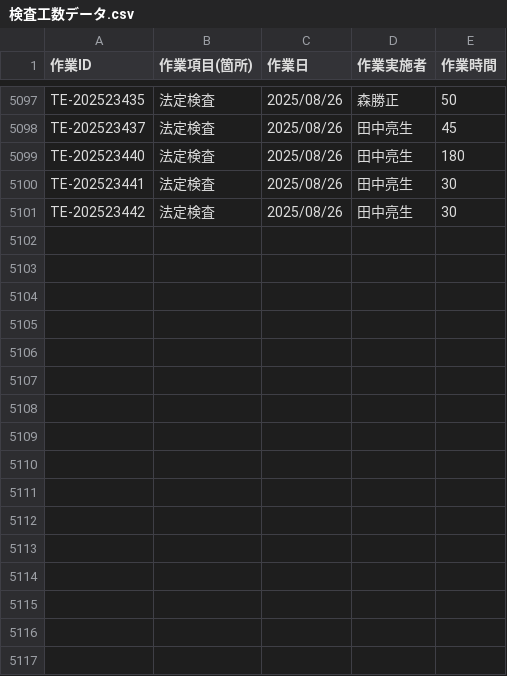
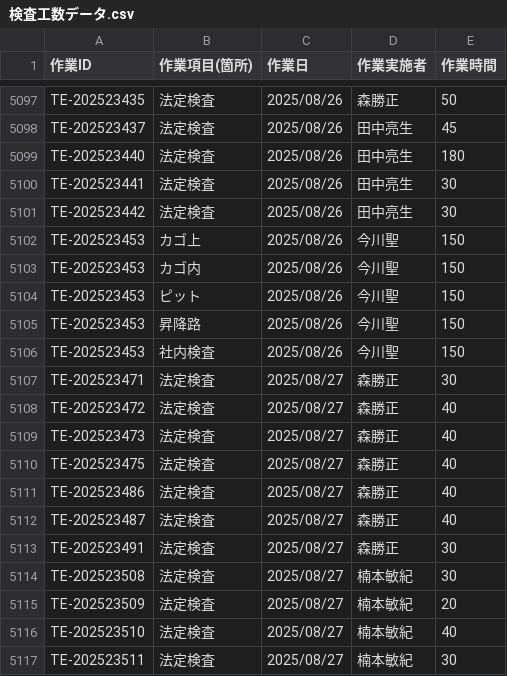
Before and after one commit to otameshi-web/kousu-app, a CSV file: data/検査工数データ.csv, drawn as a sheet; only a part is shown, gaps mark what is left out.

Commit message:
自動更新: 検査工数データ (2025-08-27 16:05:06)

```diff
--- a/data/検査工数データ.csv
+++ b/data/検査工数データ.csv
@@ -5101 +5101,17 @@ TE-202523441,法定検査,2025/08/26,田中亮生,30
 TE-202523442,法定検査,2025/08/26,田中亮生,30
+TE-202523453,カゴ上,2025/08/26,今川聖,150
+TE-202523453,カゴ内,2025/08/26,今川聖,150
+TE-202523453,ピット,2025/08/26,今川聖,150
+TE-202523453,昇降路,2025/08/26,今川聖,150
+TE-202523453,社内検査,2025/08/26,今川聖,150
+TE-202523471,法定検査,2025/08/27,森勝正,30
+TE-202523472,法定検査,2025/08/27,森勝正,40
+TE-202523473,法定検査,2025/08/27,森勝正,40
+TE-202523475,法定検査,2025/08/27,森勝正,40
+TE-202523486,法定検査,2025/08/27,森勝正,40
+TE-202523487,法定検査,2025/08/27,森勝正,40
+TE-202523491,法定検査,2025/08/27,森勝正,30
+TE-202523508,法定検査,2025/08/27,楠本敏紀,30
+TE-202523509,法定検査,2025/08/27,楠本敏紀,20
+TE-202523510,法定検査,2025/08/27,楠本敏紀,40
+TE-202523511,法定検査,2025/08/27,楠本敏紀,30
```
